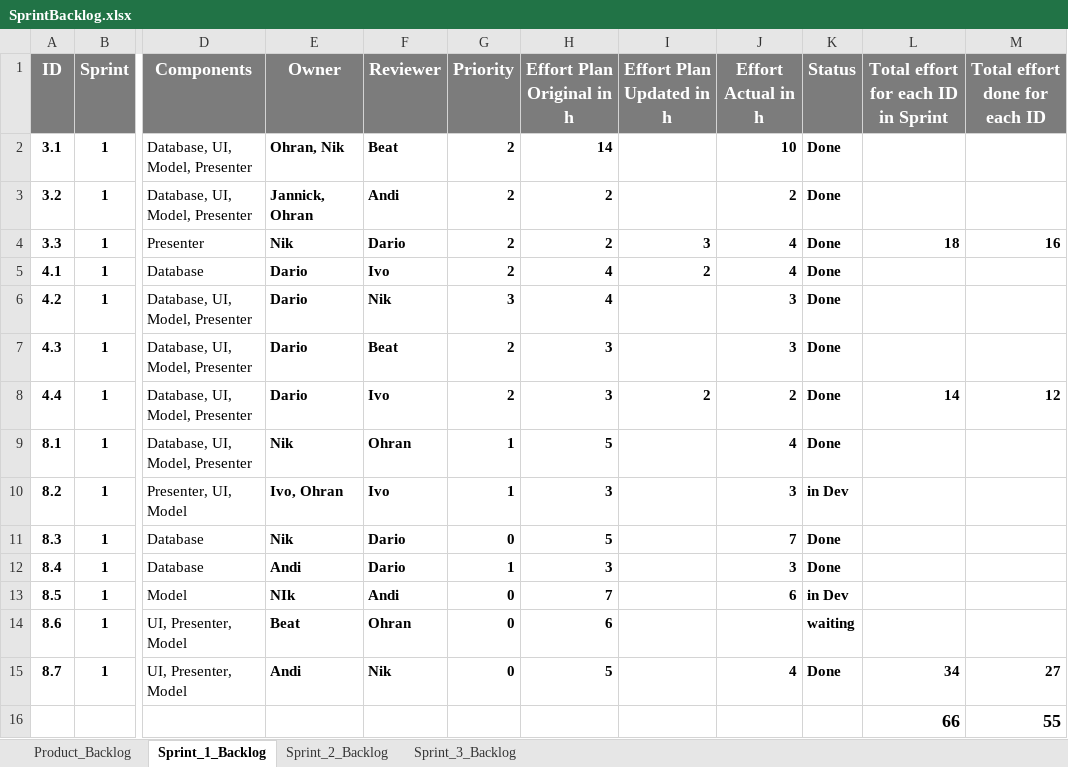
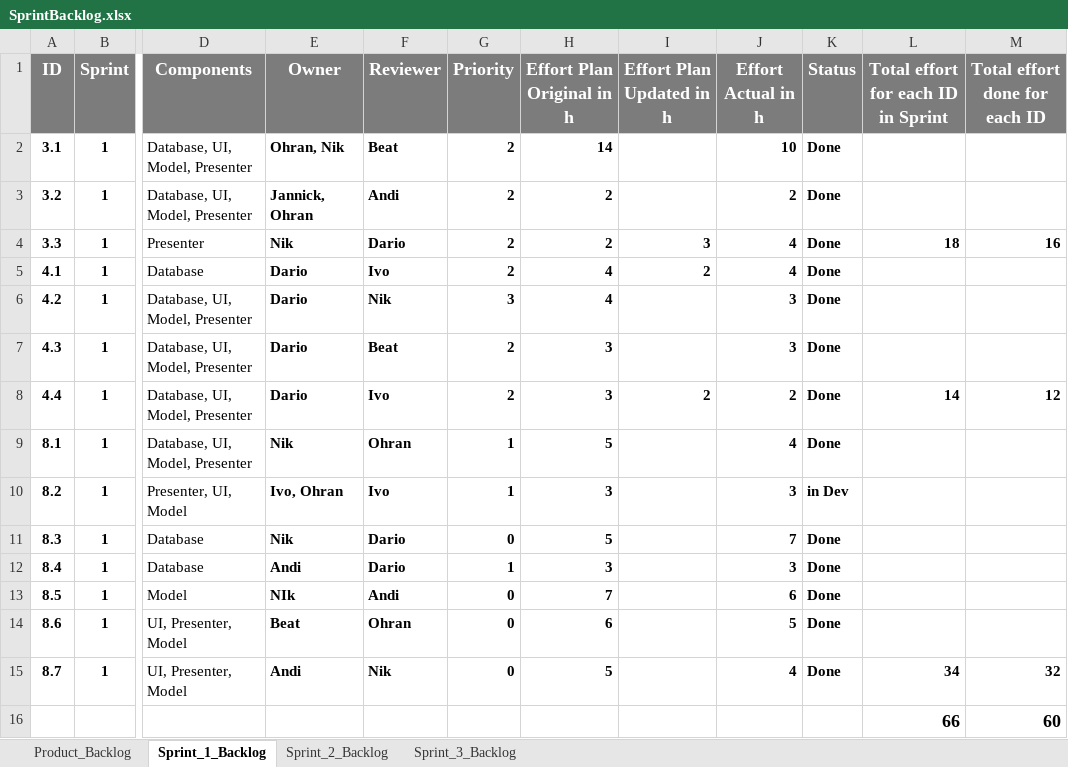
Before and after one commit to res13/ch.bfh.bti7081.s2018.white, an Excel workbook: doc/task06/SprintBacklog.xlsx, sheet Sprint_1_Backlog, drawn as a sheet; only a part is shown, gaps mark what is left out; values as stored, in another font and other column widths than the file's, no borders; conditional formats not drawn; the diff names each change by its address in the sheet, - before the commit and + after, or states it on an @@ line.

Commit message:
Backlog Updated

```diff
--- a/doc/task06/SprintBacklog.xlsx (sheet Sprint_1_Backlog)
+++ b/doc/task06/SprintBacklog.xlsx (sheet Sprint_1_Backlog)
-K13 (Status): in Dev
+K13 (Status): Done
-J14 (Effort Actual in h): (empty)
+J14 (Effort Actual in h): 5
-K14 (Status): waiting
+K14 (Status): Done
-M15 (Total effort done for each ID): 27
+M15 (Total effort done for each ID): 32
-M16 (Total effort done for each ID): 55
+M16 (Total effort done for each ID): 60
```
Also changed, not shown: sheet Sprint_3_Backlog.
